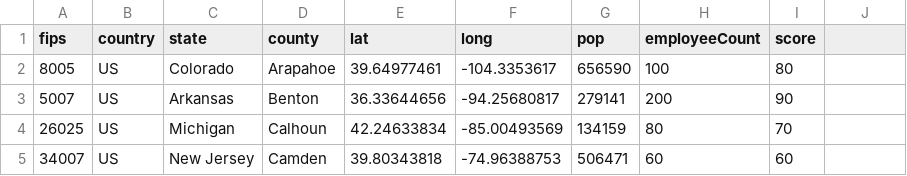
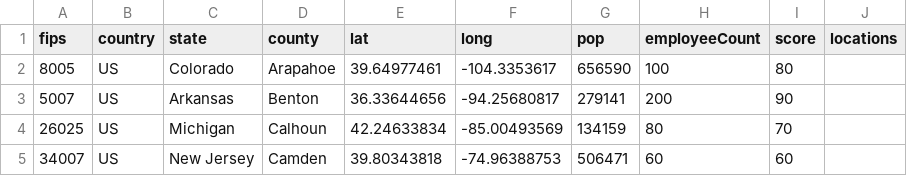
Before and after one commit to richcastro82/COVID-DASHBOARD, a CSV file: DATA/client_locations/kelloggs.csv, drawn as a sheet; only a part is shown; the diff names each change by its address in the sheet, - before the commit and + after, or states it on an @@ line.

```diff
--- a/DATA/client_locations/kelloggs.csv
+++ b/DATA/client_locations/kelloggs.csv
-J1: (empty)
+J1: locations
```
Also changed, not shown: 3 other files.
